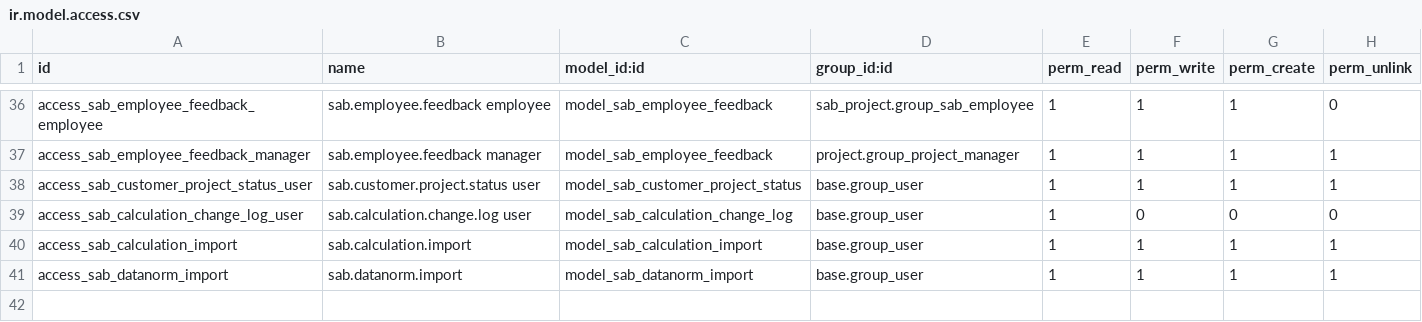
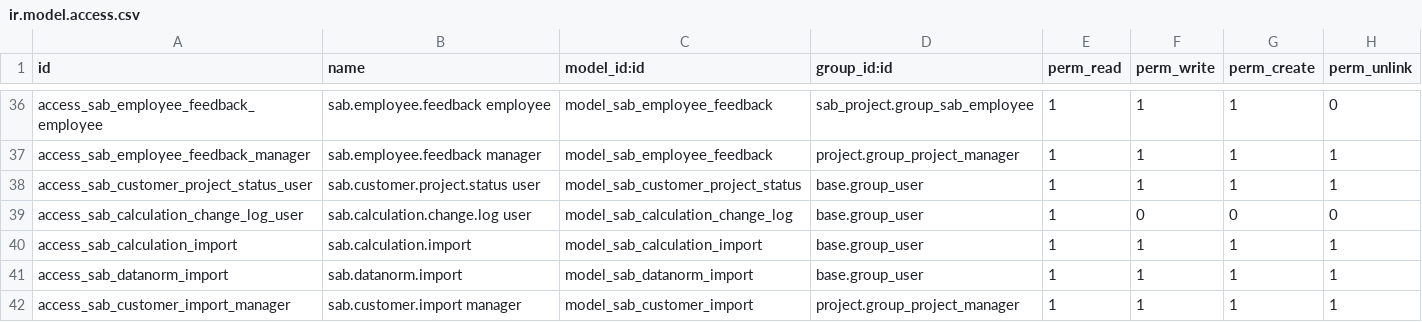
Before and after one commit to spreyer-prog/sab-p, a CSV file: addons/sab_project/security/ir.model.access.csv, drawn as a sheet; only a part is shown, gaps mark what is left out.

Commit message:
Grant manager access to customer import

```diff
--- a/addons/sab_project/security/ir.model.access.csv
+++ b/addons/sab_project/security/ir.model.access.csv
@@ -41 +41,2 @@ access_sab_calculation_import,sab.calculation.import,model_sab_calculation_impor
 access_sab_datanorm_import,sab.datanorm.import,model_sab_datanorm_import,base.group_user,1,1,1,1
+access_sab_customer_import_manager,sab.customer.import manager,model_sab_customer_import,project.group_project_manager,1,1,1,1
```
